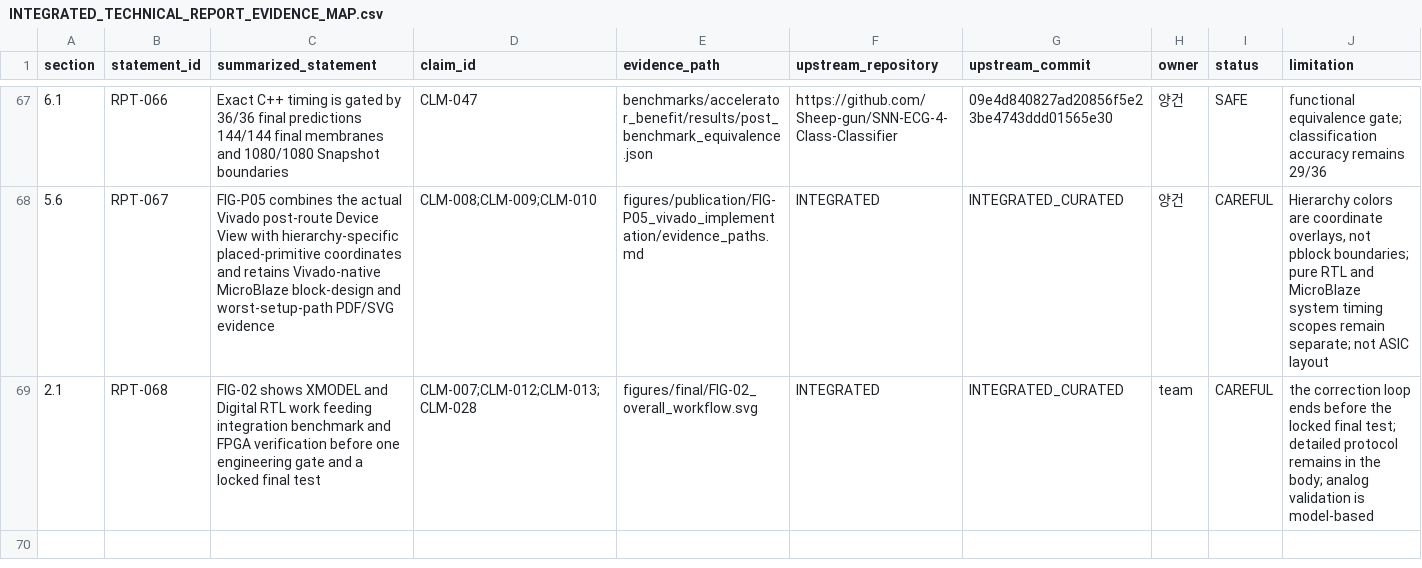
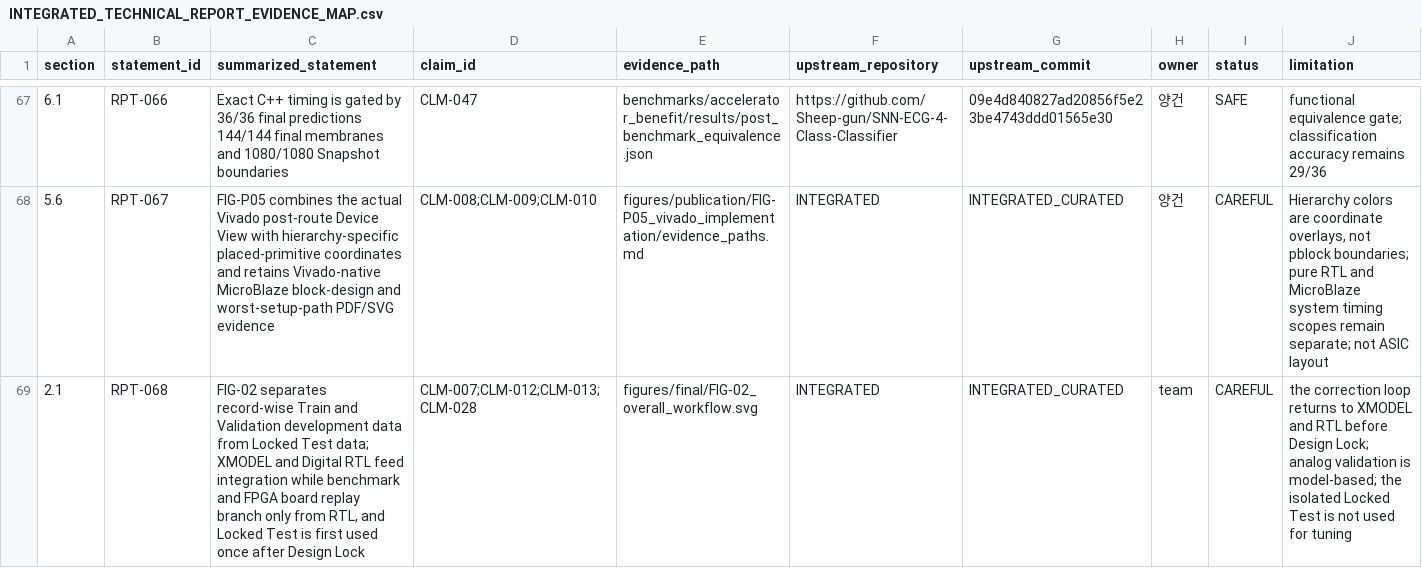
Before and after one commit to Sheep-gun/ECG-SoC-Integrated, a CSV file: reports/INTEGRATED_TECHNICAL_REPORT_EVIDENCE_MAP.csv, drawn as a sheet; only a part is shown, gaps mark what is left out.

Commit message:
Refine record-wise validation workflow

```diff
--- a/reports/INTEGRATED_TECHNICAL_REPORT_EVIDENCE_MAP.csv
+++ b/reports/INTEGRATED_TECHNICAL_REPORT_EVIDENCE_MAP.csv
@@ -68,2 +68,2 @@ section,statement_id,summarized_statement,claim_id,evidence_path,upstream_reposi
 5.6,RPT-067,"FIG-P05 combines the actual Vivado post-route Device View with hierarchy-specific placed-primitive coordinates and retains Vivado-native MicroBlaze block-design and worst-setup-path PDF/SVG evidence",CLM-008;CLM-009;CLM-010,figures/publication/FIG-P05_vivado_implementation/evidence_paths.md,INTEGRATED,INTEGRATED_CURATED,양건,CAREFUL,"Hierarchy colors are coordinate overlays, not pblock boundaries; pure RTL and MicroBlaze system timing scopes remain separate; not ASIC layout"
-2.1,RPT-068,"FIG-02 shows XMODEL and Digital RTL work feeding integration benchmark and FPGA verification before one engineering gate and a locked final test",CLM-007;CLM-012;CLM-013;CLM-028,figures/final/FIG-02_overall_workflow.svg,INTEGRATED,INTEGRATED_CURATED,team,CAREFUL,"the correction loop ends before the locked final test; detailed protocol remains in the body; analog validation is model-based"
+2.1,RPT-068,"FIG-02 separates record-wise Train and Validation development data from Locked Test data; XMODEL and Digital RTL feed integration while benchmark and FPGA board replay branch only from RTL, and Locked Test is first used once after Design Lock",CLM-007;CLM-012;CLM-013;CLM-028,figures/final/FIG-02_overall_workflow.svg,INTEGRATED,INTEGRATED_CURATED,team,CAREFUL,"the correction loop returns to XMODEL and RTL before Design Lock; analog validation is model-based; the isolated Locked Test is not used for tuning"
```
Also changed, not shown: 7 other files.
